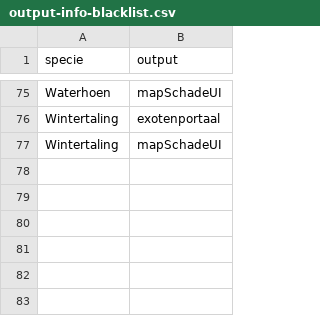
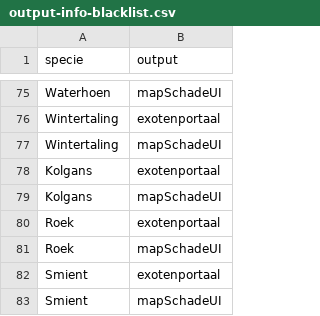
Before and after one commit to inbo/reporting-rshiny-grofwildjacht, a CSV file: reporting-grofwild/inst/extdata/output-info-blacklist.csv, drawn as a sheet; only a part is shown, gaps mark what is left out.

Commit message:
add Kolgans, Smient & Roek
#604

```diff
--- a/reporting-grofwild/inst/extdata/output-info-blacklist.csv
+++ b/reporting-grofwild/inst/extdata/output-info-blacklist.csv
@@ -77 +77,7 @@ Wintertaling,exotenportaal
 Wintertaling,mapSchadeUI
+Kolgans,exotenportaal
+Kolgans,mapSchadeUI
+Roek,exotenportaal
+Roek,mapSchadeUI
+Smient,exotenportaal
+Smient,mapSchadeUI
```
Also changed, not shown: reporting-grofwild/inst/extdata/meta_schade.csv, reporting-grofwild/inst/extdata/species-info.csv.
